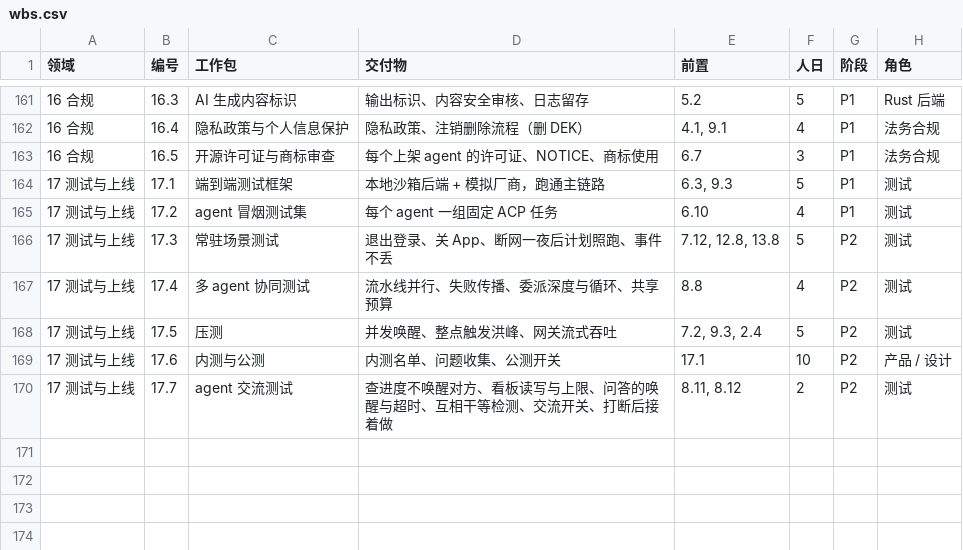
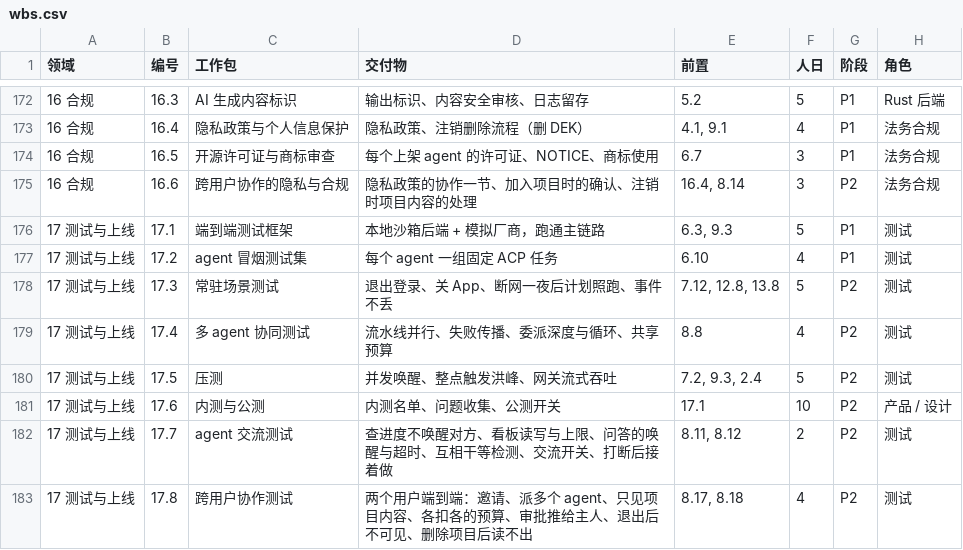
Before and after one commit to thinktin/Thinktin-Rust, a CSV file: docs/wbs.csv, drawn as a sheet; only a part is shown, gaps mark what is left out; the diff covers the shown part only.

```diff
--- a/docs/wbs.csv
+++ b/docs/wbs.csv
@@ -163,2 +174,3 @@
 16 合规,16.5,开源许可证与商标审查,每个上架 agent 的许可证、NOTICE、商标使用,6.7,3,P1,法务合规
+16 合规,16.6,跨用户协作的隐私与合规,隐私政策的协作一节、加入项目时的确认、注销时项目内容的处理,"16.4, 8.14",3,P2,法务合规
 17 测试与上线,17.1,端到端测试框架,本地沙箱后端 + 模拟厂商，跑通主链路,"6.3, 9.3",5,P1,测试
@@ -170 +182,2 @@
 17 测试与上线,17.7,agent 交流测试,查进度不唤醒对方、看板读写与上限、问答的唤醒与超时、互相干等检测、交流开关、打断后接着做,"8.11, 8.12",2,P2,测试
+17 测试与上线,17.8,跨用户协作测试,两个用户端到端：邀请、派多个 agent、只见项目内容、各扣各的预算、审批推给主人、退出后不可见、删除项目后读不出,"8.17, 8.18",4,P2,测试
```
Also changed, not shown: 11 added rows elsewhere in this file, 5 other files.
